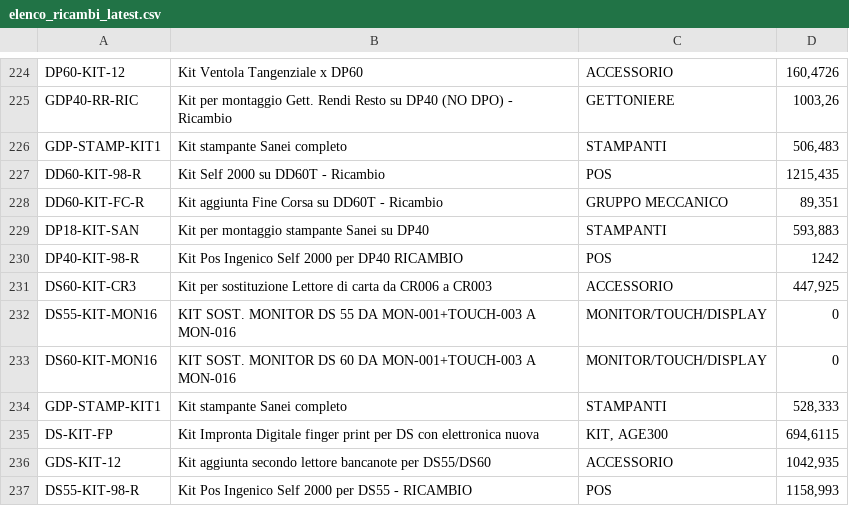
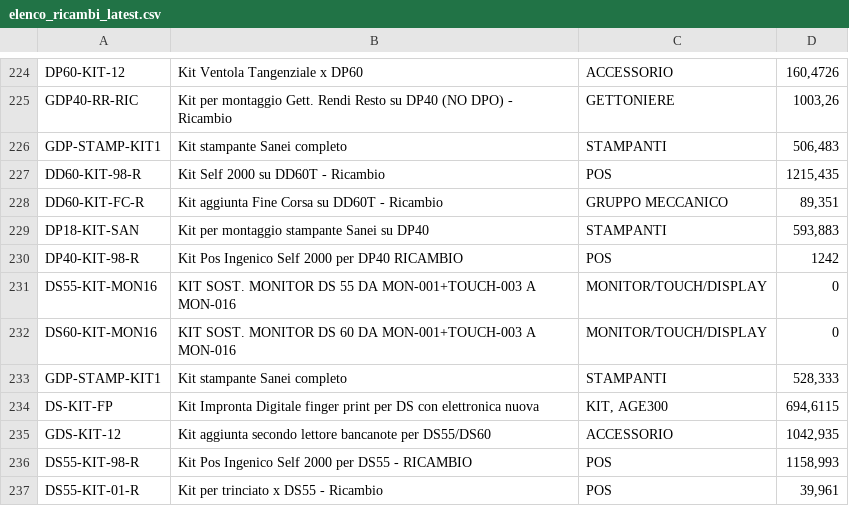
Before and after one commit to MicorhardAss/mhricambi, a CSV file: elenco_ricambi_latest.csv, drawn as a sheet; only a part is shown, gaps mark what is left out; the shorter side is filled out with more unchanged rows; the diff names each change by its address in the sheet, - before the commit and + after, or states it on an @@ line.

Commit message:
Aggiornamento automatico estrazione Mag99 - 2026-11-11 18:00:33

```diff
--- a/elenco_ricambi_latest.csv
+++ b/elenco_ricambi_latest.csv
-row 231: DS60-KIT-CR3 | Kit per sostituzione Lettore di carta da CR006 a CR003 | ACCESSORIO | 447,925
```
